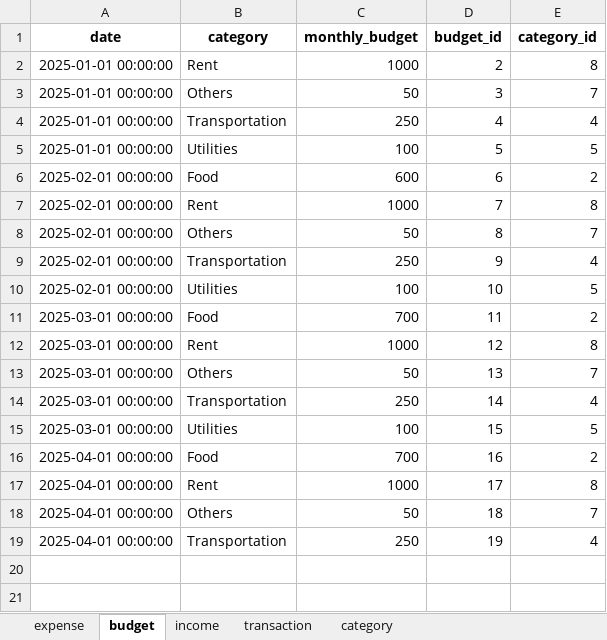
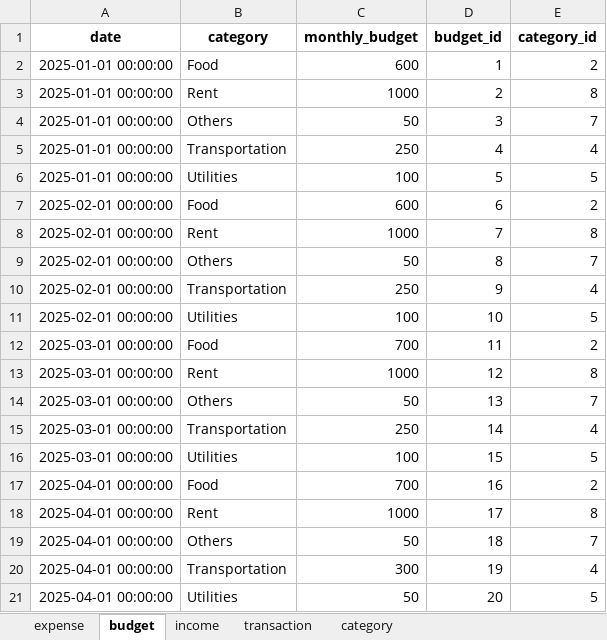
Before and after one commit to jeanettez19/python-project, an Excel workbook: datagen_new.xlsx, sheet budget, drawn as a sheet; values as stored, in another font and other column widths than the file's, no borders; addresses are those after the commit; the diff names each change by its address in the sheet, - before the commit and + after, or states it on an @@ line.

```diff
--- a/datagen_new.xlsx (sheet budget)
+++ b/datagen_new.xlsx (sheet budget)
+row 2: 2025-01-01 00:00:00 | Food | 600 | 1 | 2
-C20 (monthly_budget): 250
+C20 (monthly_budget): 300
+row 21: 2025-04-01 00:00:00 | Utilities | 50 | 20 | 5
```
Also changed, not shown: sheet category, Categories.xlsx, 4 other files.
